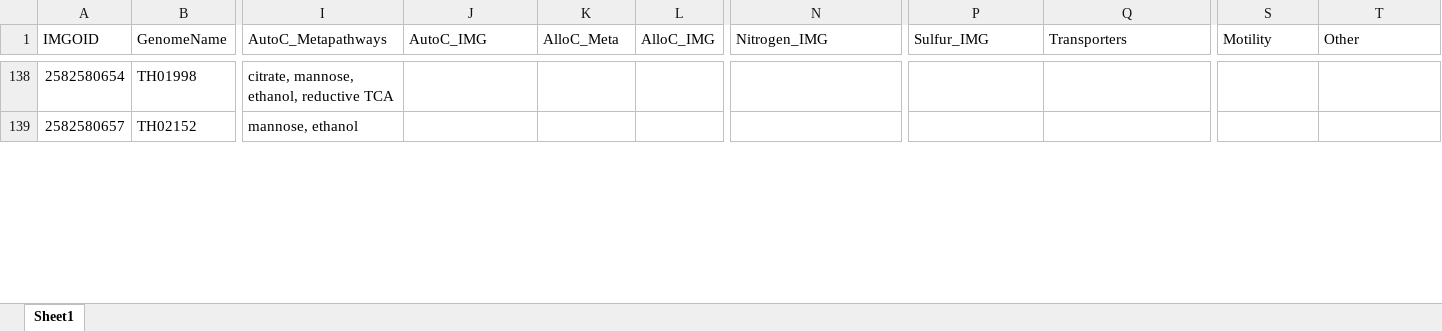
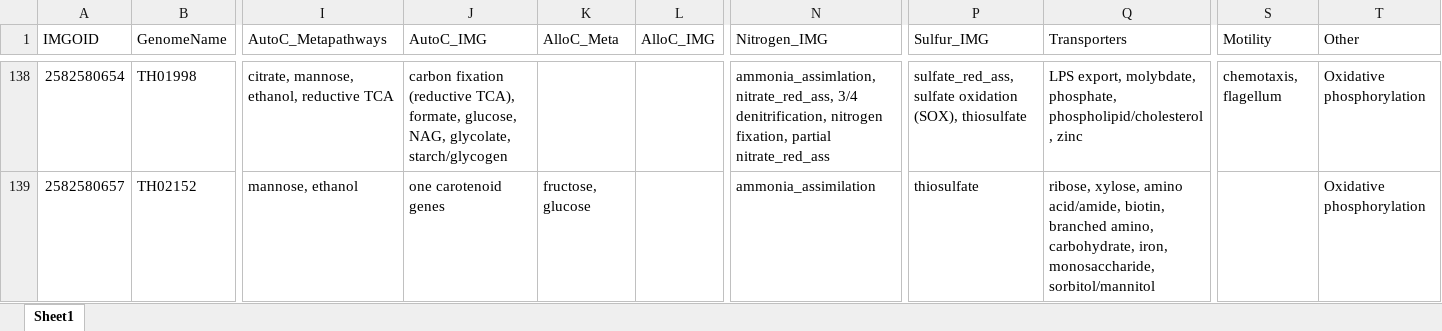
Before and after one commit to McMahonLab/MAGstravaganza, an Excel workbook: Data_files/combined_genome_data.xlsx, sheet Sheet1, drawn as a sheet; only a part is shown, gaps mark what is left out; values as stored, in another font and other column widths than the file's, no borders; the diff covers the shown part only; the diff names each change by its address in the sheet, - before the commit and + after, or states it on an @@ line.

```diff
--- a/Data_files/combined_genome_data.xlsx (sheet Sheet1)
+++ b/Data_files/combined_genome_data.xlsx (sheet Sheet1)
-J138 (AutoC_IMG): (empty)
+J138 (AutoC_IMG): carbon fixation (reductive TCA), formate, glucose, NAG, glycolate, starch/glycogen
-N138 (Nitrogen_IMG): (empty)
+N138 (Nitrogen_IMG): ammonia_assimlation, nitrate_red_ass, 3/4 denitrification, nitrogen fixation, partial nitrate_red_ass
-P138 (Sulfur_IMG): (empty)
+P138 (Sulfur_IMG): sulfate_red_ass, sulfate oxidation (SOX), thiosulfate
-Q138 (Transporters): (empty)
+Q138 (Transporters): LPS export, molybdate, phosphate, phospholipid/cholesterol, zinc
-S138 (Motility): (empty)
+S138 (Motility): chemotaxis, flagellum
-T138:T139 (Other): (empty)
+T138:T139 (Other): Oxidative phosphorylation
-J139 (AutoC_IMG): (empty)
+J139 (AutoC_IMG): one carotenoid genes
-K139 (AlloC_Meta): (empty)
+K139 (AlloC_Meta): fructose, glucose
-N139 (Nitrogen_IMG): (empty)
+N139 (Nitrogen_IMG): ammonia_assimilation
-P139 (Sulfur_IMG): (empty)
+P139 (Sulfur_IMG): thiosulfate
-Q139 (Transporters): (empty)
+Q139 (Transporters): ribose, xylose, amino acid/amide, biotin, branched amino, carbohydrate, iron, monosaccharide, sorbitol/mannitol
```
Also changed, not shown: 39 edited cells elsewhere in this sheet.
